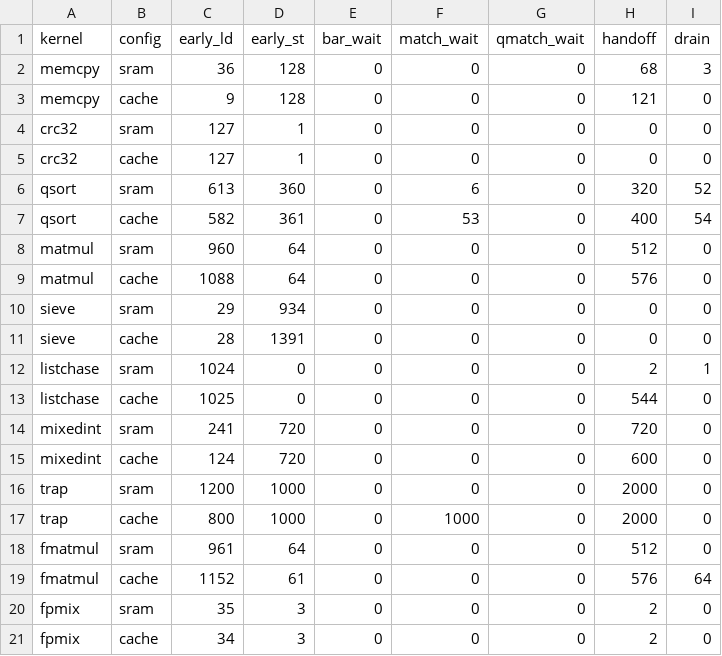
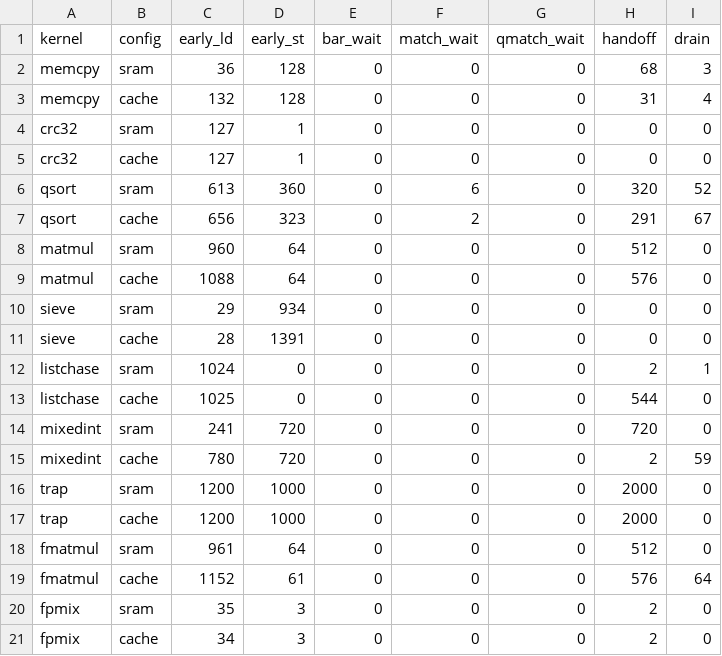
Before and after one commit to quantiumv/core, a CSV file: verification/perf/baseline_pipe_lsq.csv, drawn as a sheet.

```diff
--- a/verification/perf/baseline_pipe_lsq.csv
+++ b/verification/perf/baseline_pipe_lsq.csv
@@ -2,3 +2,3 @@ kernel,config,early_ld,early_st,bar_wait,match_wait,qmatch_wait,handoff,drain
 memcpy,sram,36,128,0,0,0,68,3
-memcpy,cache,9,128,0,0,0,121,0
+memcpy,cache,132,128,0,0,0,31,4
 crc32,sram,127,1,0,0,0,0,0
@@ -6,3 +6,3 @@ crc32,cache,127,1,0,0,0,0,0
 qsort,sram,613,360,0,6,0,320,52
-qsort,cache,582,361,0,53,0,400,54
+qsort,cache,656,323,0,2,0,291,67
 matmul,sram,960,64,0,0,0,512,0
@@ -14,5 +14,5 @@ listchase,cache,1025,0,0,0,0,544,0
 mixedint,sram,241,720,0,0,0,720,0
-mixedint,cache,124,720,0,0,0,600,0
+mixedint,cache,780,720,0,0,0,2,59
 trap,sram,1200,1000,0,0,0,2000,0
-trap,cache,800,1000,0,1000,0,2000,0
+trap,cache,1200,1000,0,0,0,2000,0
 fmatmul,sram,961,64,0,0,0,512,0
```
Also changed, not shown: verification/perf/baseline_pipe.csv, verification/perf/baseline_pipe_s.csv, 6 other files.
